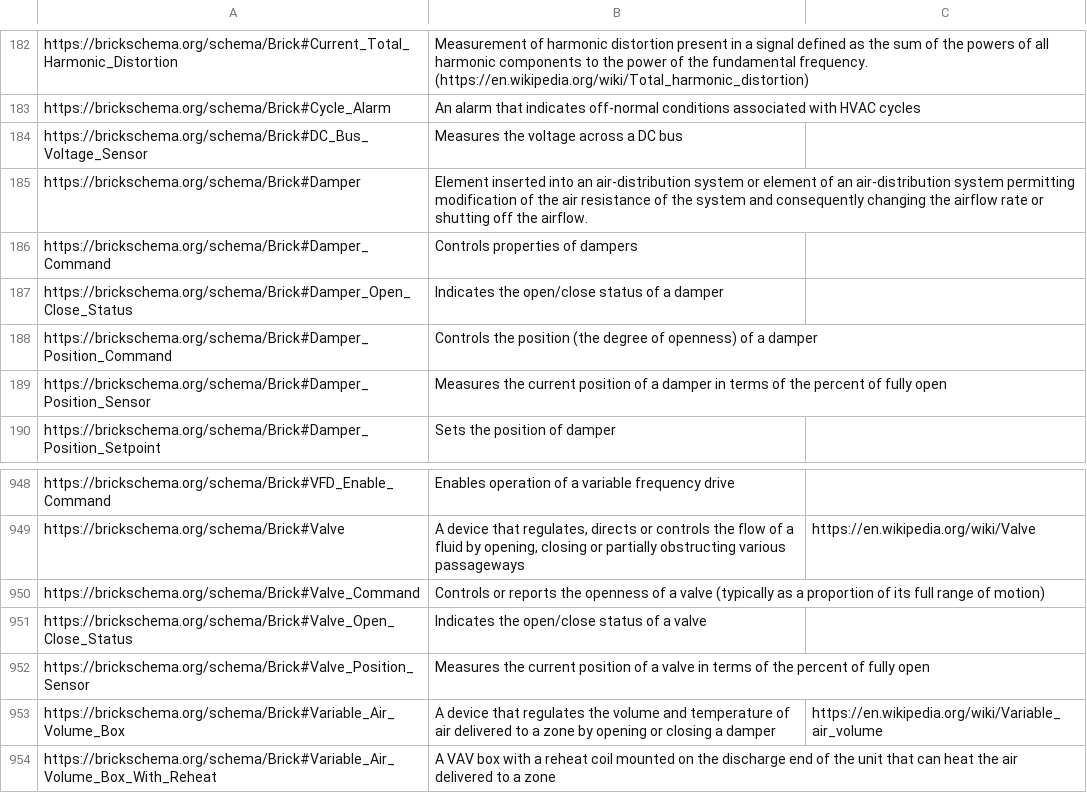
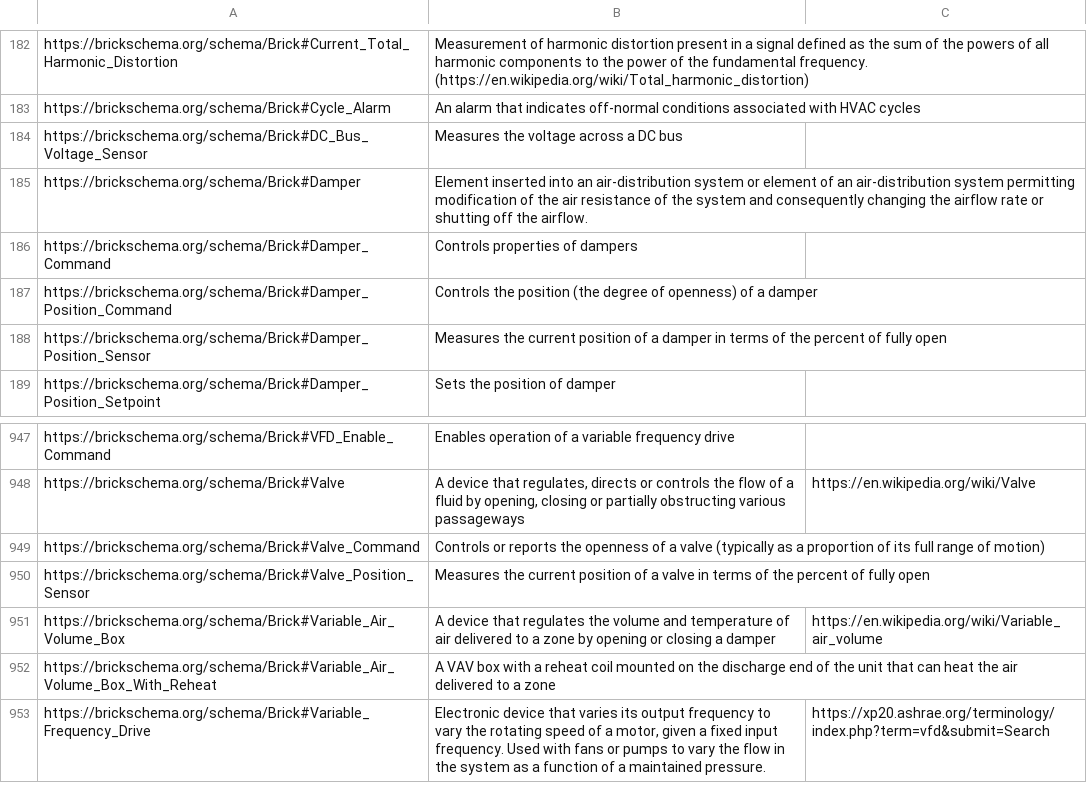
Before and after one commit to BrickSchema/Brick, a CSV file: bricksrc/definitions.csv, drawn as a sheet; only a part is shown, gaps mark what is left out; the shorter side is filled out with more unchanged rows; the diff names each change by its address in the sheet, - before the commit and + after, or states it on an @@ line.

Commit message:
remove equipment-flavored open-close status points

```diff
--- a/bricksrc/definitions.csv
+++ b/bricksrc/definitions.csv
-row 187: https://brickschema.org/schema/Brick#Damper_Open_Close_Status | Indicates the open/close status of a damper
-row 951: https://brickschema.org/schema/Brick#Valve_Open_Close_Status | Indicates the open/close status of a valve
```
Also changed, not shown: 1 other file.
